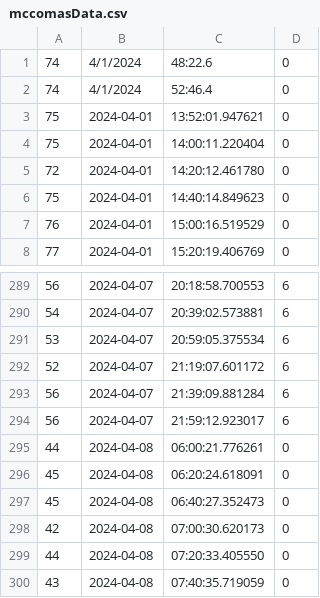
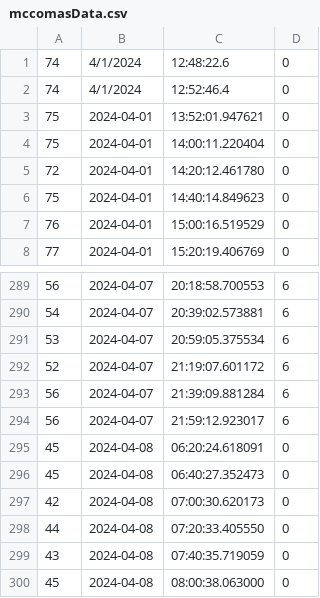
Before and after one commit to abowman7/ECE4424_FinalProject, a CSV file: mccomasData.csv, drawn as a sheet; only a part is shown, gaps mark what is left out; the shorter side is filled out with more unchanged rows.

```diff
--- a/mccomasData.csv
+++ b/mccomasData.csv
@@ -1,3 +1,3 @@
-74,4/1/2024,48:22.6,0
-74,4/1/2024,52:46.4,0
+74,4/1/2024,12:48:22.6,0
+74,4/1/2024,12:52:46.4,0
 75,2024-04-01,13:52:01.947621,0
@@ -294,3 +294,2 @@
 56,2024-04-07,21:59:12.923017,6
-44,2024-04-08,06:00:21.776261,0
 45,2024-04-08,06:20:24.618091,0
```
Also changed, not shown: mccomasTarget.csv, 1 other file.
